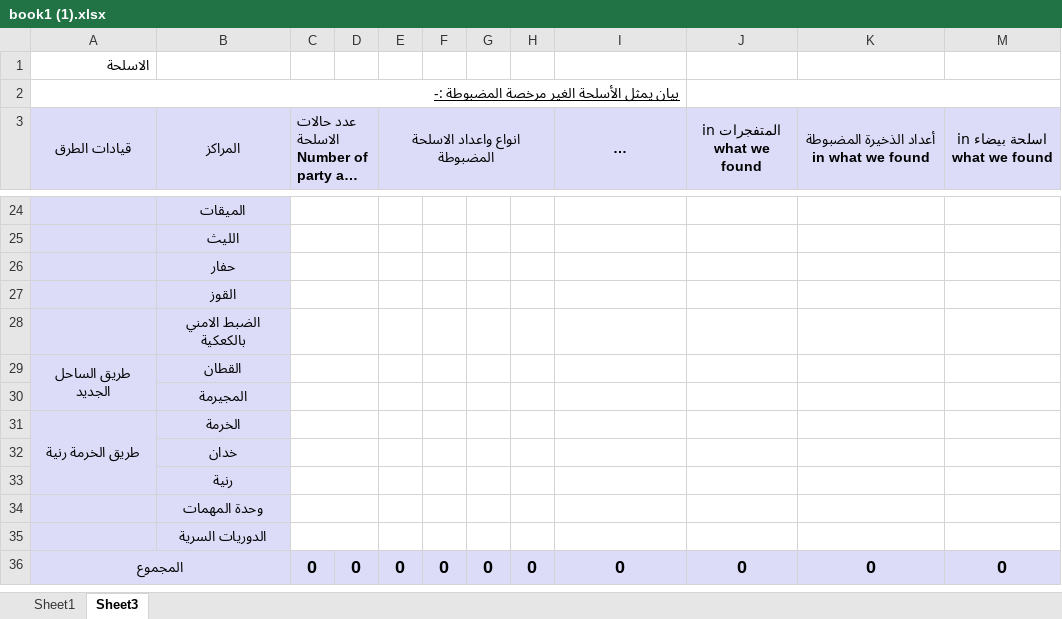
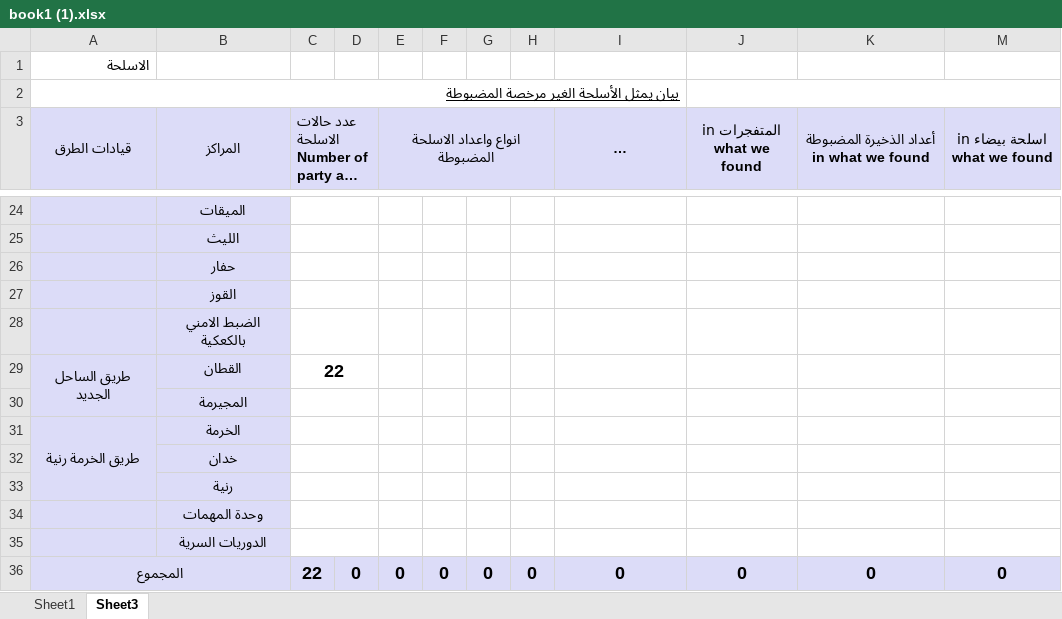
Before and after one commit to AK-amitkumar/odoo-project, an Excel workbook: police project data/book1 (1).xlsx, sheet Sheet3, drawn as a sheet; only a part is shown, gaps mark what is left out; long unchanged cells end in …; values as stored, in another font and other column widths than the file's, no borders; the diff names each change by its address in the sheet, - before the commit and + after, or states it on an @@ line.

Commit message:
police report 4 start

```diff
--- a/police project data/book1 (1).xlsx (sheet Sheet3)
+++ b/police project data/book1 (1).xlsx (sheet Sheet3)
-A2 (قيادات الطرق): بيان يمثل الأسلحة الغير مرخصة المضبوطة :-
+A2 (قيادات الطرق): بيان يمثل الأسلحة الغير مرخصة المضبوطة
-C29: (empty)
+C29: 22
-C36: 0
+C36: 22
```
Also changed, not shown: 5 other files.
